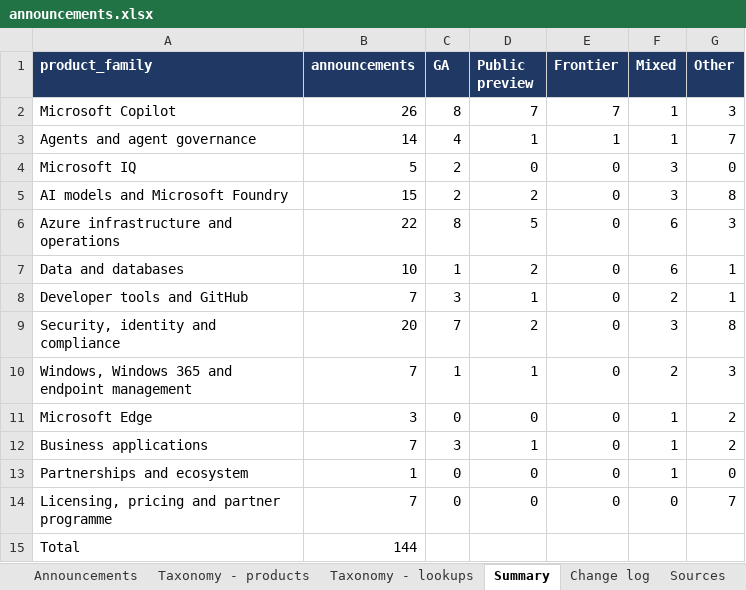
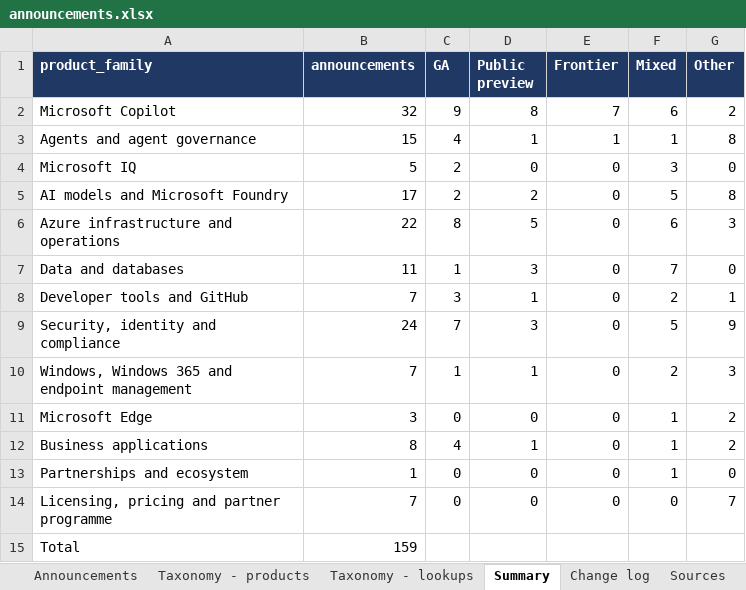
Before and after one commit to anorthernman-developer/ignite-2026-announcements, an Excel workbook: data/announcements.xlsx, sheet Summary, drawn as a sheet; values as stored, in another font and other column widths than the file's, no borders; the diff names each change by its address in the sheet, - before the commit and + after, or states it on an @@ line.

Commit message:
Run 4: Parallel deep research and monitor sweep for 24 Nov 2026; add 15 announcements (159 total) and 3 status updates

```diff
--- a/data/announcements.xlsx (sheet Summary)
+++ b/data/announcements.xlsx (sheet Summary)
-B2 (announcements): 26
+B2 (announcements): 32
-C2 (GA): 8
+C2 (GA): 9
-D2 (Public preview): 7
+D2 (Public preview): 8
-F2 (Mixed): 1
+F2 (Mixed): 6
-G2 (Other): 3
+G2 (Other): 2
-B3 (announcements): 14
+B3 (announcements): 15
-G3 (Other): 7
+G3 (Other): 8
-B5 (announcements): 15
+B5 (announcements): 17
-F5 (Mixed): 3
+F5 (Mixed): 5
-B7 (announcements): 10
+B7 (announcements): 11
-D7 (Public preview): 2
+D7 (Public preview): 3
-F7 (Mixed): 6
+F7 (Mixed): 7
-G7 (Other): 1
+G7 (Other): 0
-B9 (announcements): 20
+B9 (announcements): 24
-D9 (Public preview): 2
+D9 (Public preview): 3
-F9 (Mixed): 3
+F9 (Mixed): 5
-G9 (Other): 8
+G9 (Other): 9
-B12 (announcements): 7
+B12 (announcements): 8
-C12 (GA): 3
+C12 (GA): 4
-B15 (announcements): 144
+B15 (announcements): 159
```
Also changed, not shown: sheet Announcements, sheet Sources, sheet Taxonomy - products, sheet Change log, 19 other files.
